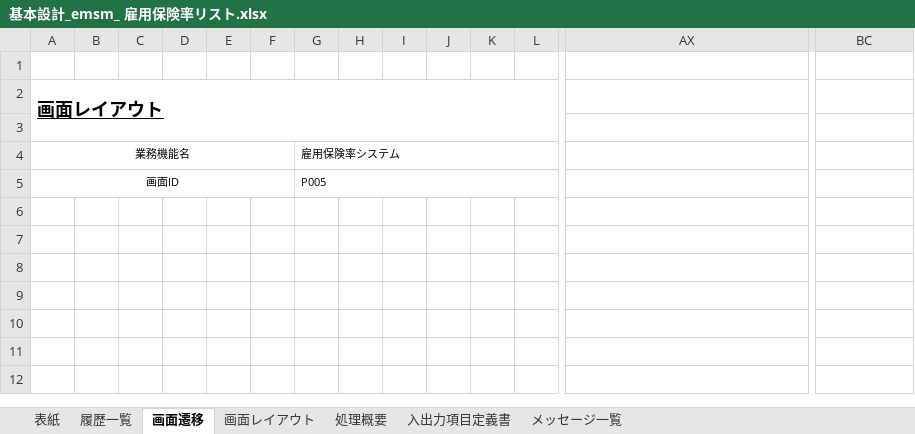
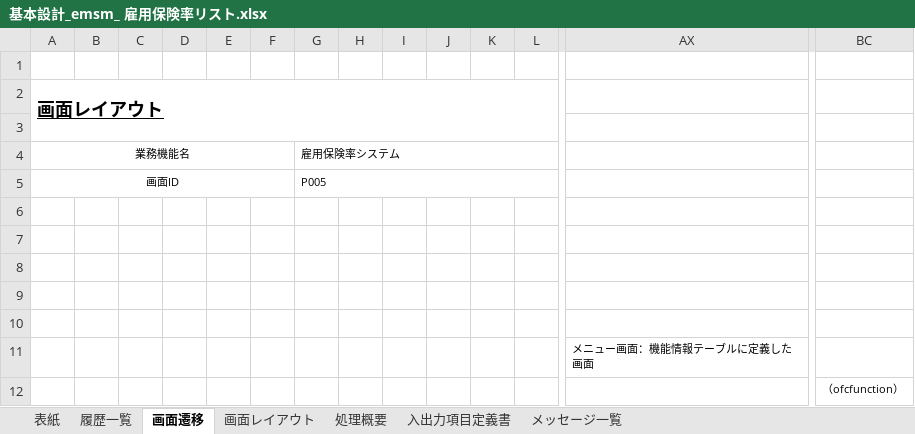
Before and after one commit to softtechSoft/emsm, an Excel workbook: DOC/基本設計/基本設計_emsm_ 雇用保険率リスト.xlsx, sheet 画面遷移, drawn as a sheet; only a part is shown, gaps mark what is left out; values as stored, in another font and other column widths than the file's, no borders; charts and pictures not drawn; rows hold the shown columns only; the diff names each change by its address in the sheet, - before the commit and + after, or states it on an @@ line.

```diff
--- a/DOC/基本設計/基本設計_emsm_ 雇用保険率リスト.xlsx (sheet 画面遷移)
+++ b/DOC/基本設計/基本設計_emsm_ 雇用保険率リスト.xlsx (sheet 画面遷移)
+row 7: (empty)
+row 8: (empty)
+row 9: (empty)
+row 10: (empty)
+row 11:  |  |  |  |  |  |  |  |  |  |  |  | メニュー画面：機能情報テーブルに定義した画面
+row 12:  |  |  |  |  |  |  |  |  |  |  |  |  | （ofcfunction）
```
Also changed, not shown: charts or pictures, DOC/基本設計/基本設計_emsm_ 雇用保険率更新 .xlsx.
